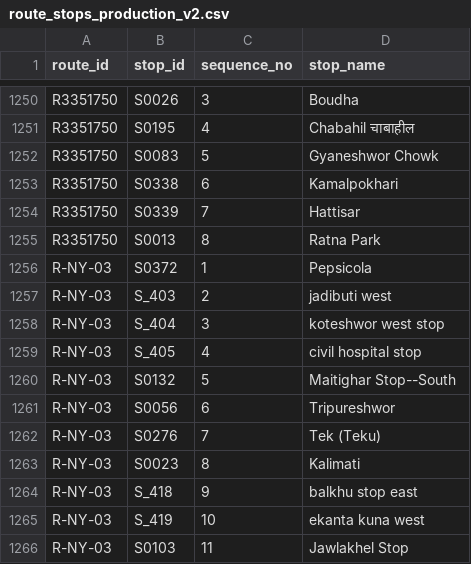
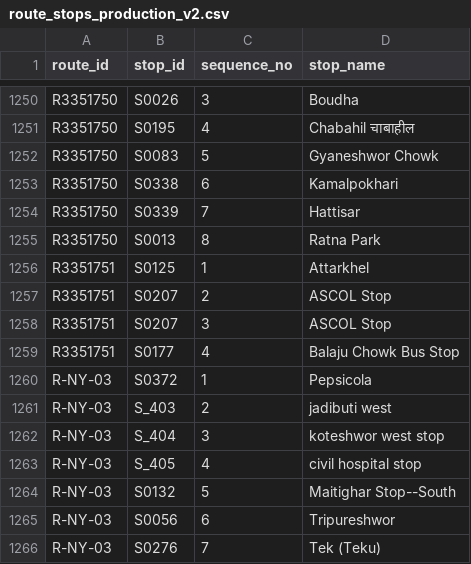
Before and after one commit to dineshbhatta012/minor-project-BE, a CSV file: data/raw/route_stops_production_v2.csv, drawn as a sheet; only a part is shown, gaps mark what is left out; the shorter side is filled out with more unchanged rows.

```diff
--- a/data/raw/route_stops_production_v2.csv
+++ b/data/raw/route_stops_production_v2.csv
@@ -1255,2 +1255,6 @@ R3351750,S0339,7,Hattisar
 R3351750,S0013,8,Ratna Park
+R3351751,S0125,1,Attarkhel
+R3351751,S0207,2,ASCOL Stop
+R3351751,S0207,3,ASCOL Stop
+R3351751,S0177,4,Balaju Chowk Bus Stop
 R-NY-03,S0372,1,Pepsicola
```
Also changed, not shown: data/processed/routes_clean.csv, data/processed/routes_clean_no_notes.csv, 13 other files.
